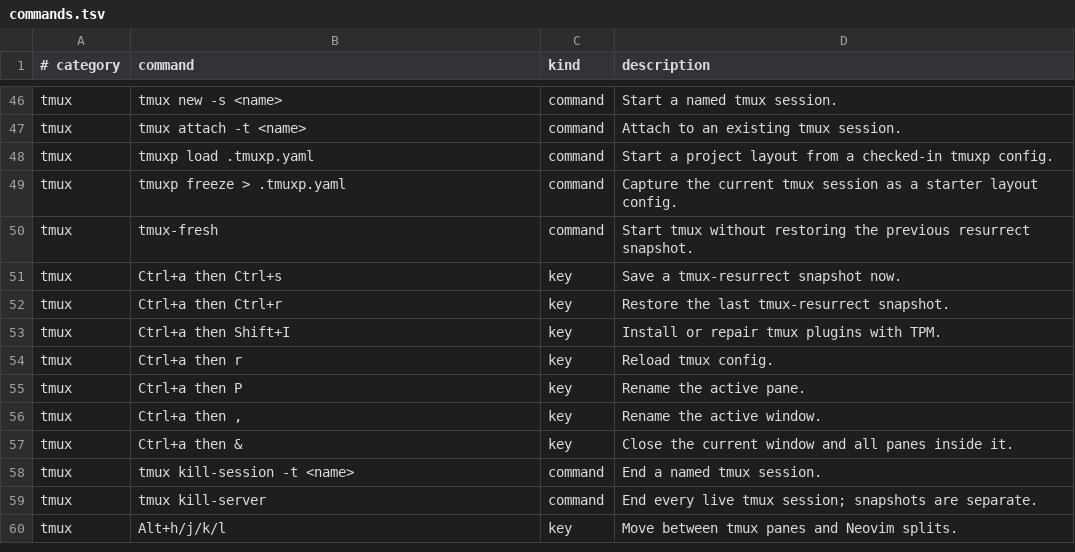
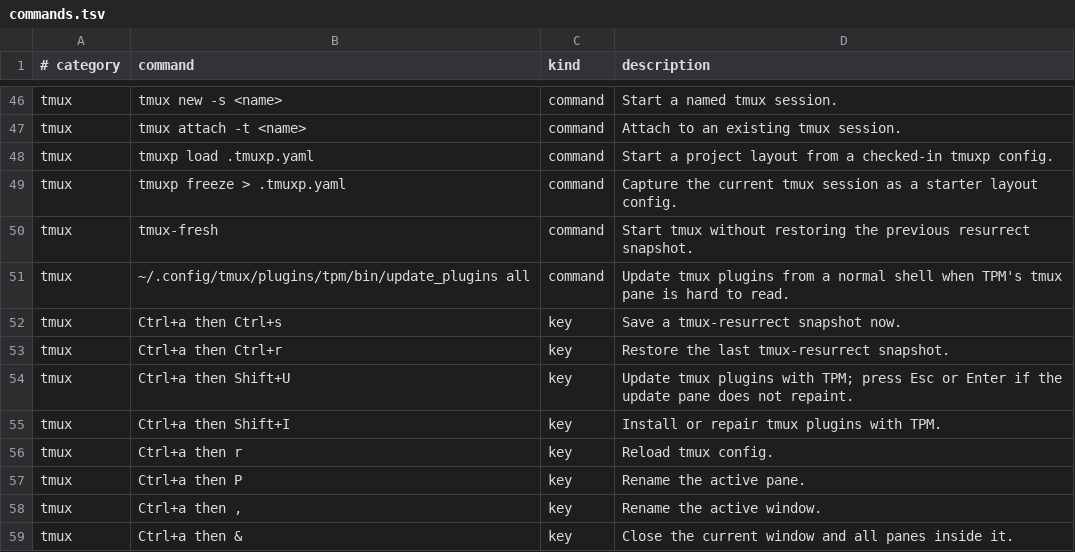
Before and after one commit to jasondockery/groundwork, a TSV file: home/dot_local/share/groundwork/commands.tsv, drawn as a sheet; only a part is shown, gaps mark what is left out; the shorter side is filled out with more unchanged rows; the diff names each change by its address in the sheet, - before the commit and + after, or states it on an @@ line.

```diff
--- a/home/dot_local/share/groundwork/commands.tsv
+++ b/home/dot_local/share/groundwork/commands.tsv
+row 51: tmux | ~/.config/tmux/plugins/tpm/bin/update_plugins all | command | Update tmux plugins from a normal shell when TPM's tmux pane is hard to read.
+row 54: tmux | Ctrl+a then Shift+U | key | Update tmux plugins with TPM; press Esc or Enter if the update pane does not repaint.
```
Also changed, not shown: 6 other files.
